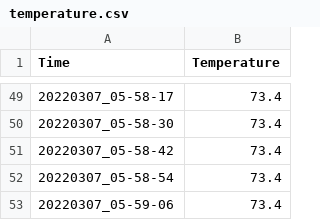
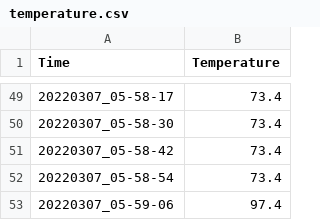
Before and after one commit to MKcoolguy/Artemesis, a CSV file: Dashboard/assets/data/temperature.csv, drawn as a sheet; only a part is shown, gaps mark what is left out.

```diff
--- a/Dashboard/assets/data/temperature.csv
+++ b/Dashboard/assets/data/temperature.csv
@@ -52,2 +52,2 @@ Time,Temperature
 20220307_05-58-54,73.4
-20220307_05-59-06,73.4
+20220307_05-59-06,97.4
```
Also changed, not shown: Dashboard/assets/data/distance.csv, 6 other files.
